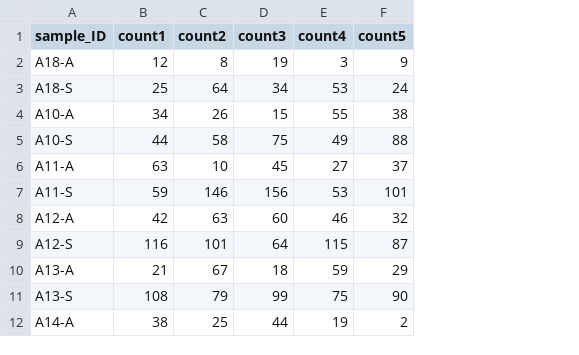
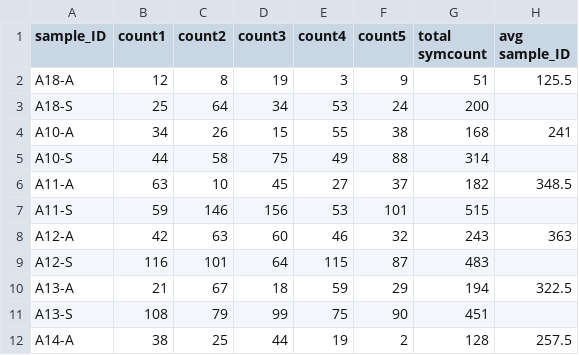
Before and after one commit to mayapow/oculina_seasonal, a CSV file: Data/Nov_2024/oculina_nov24_sym_density.csv, drawn as a sheet; only a part is shown; the diff names each change by its address in the sheet, - before the commit and + after, or states it on an @@ line.

```diff
--- a/Data/Nov_2024/oculina_nov24_sym_density.csv
+++ b/Data/Nov_2024/oculina_nov24_sym_density.csv
+column G (total symcount), rows 2-12: 51 | 200 | 168 | 314 | 182 | 515 | 243 | 483 | 194 | 451 | 128
+column H (avg sample_ID), rows 2-12: 125.5 |  | 241 |  | 348.5 |  | 363 |  | 322.5 |  | 257.5
```
Also changed, not shown: Data/Nov_2024/oculina_nov24_metadata.csv, Data/Nov_2024/oculina_nov24_physio.csv, 3 other files.
